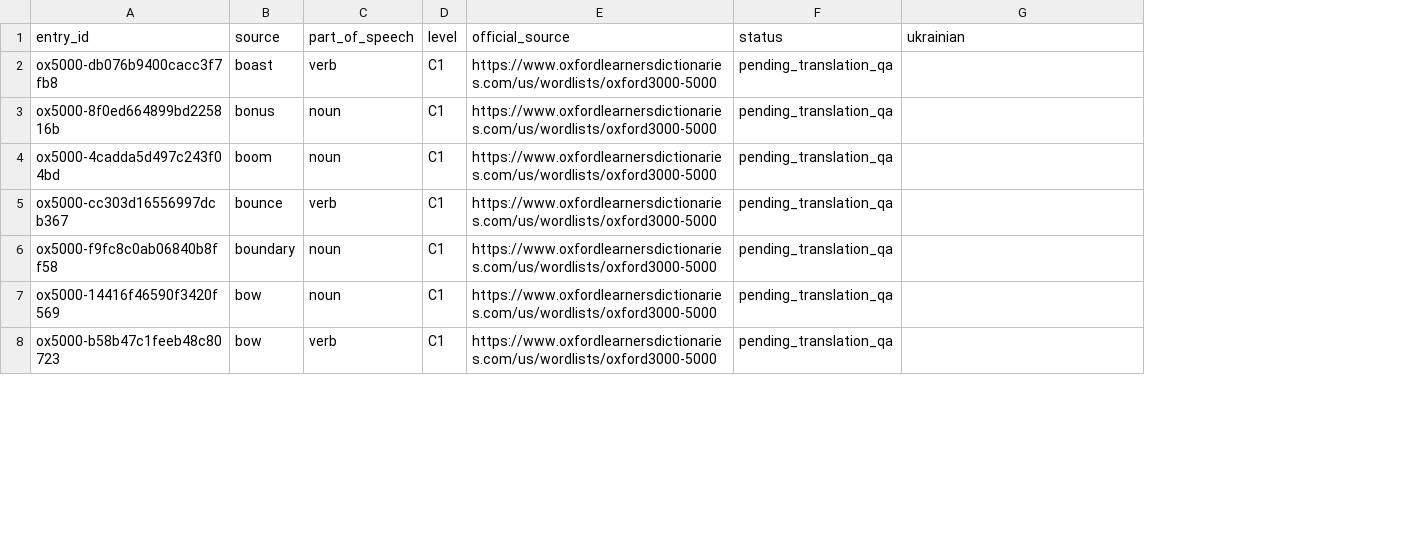
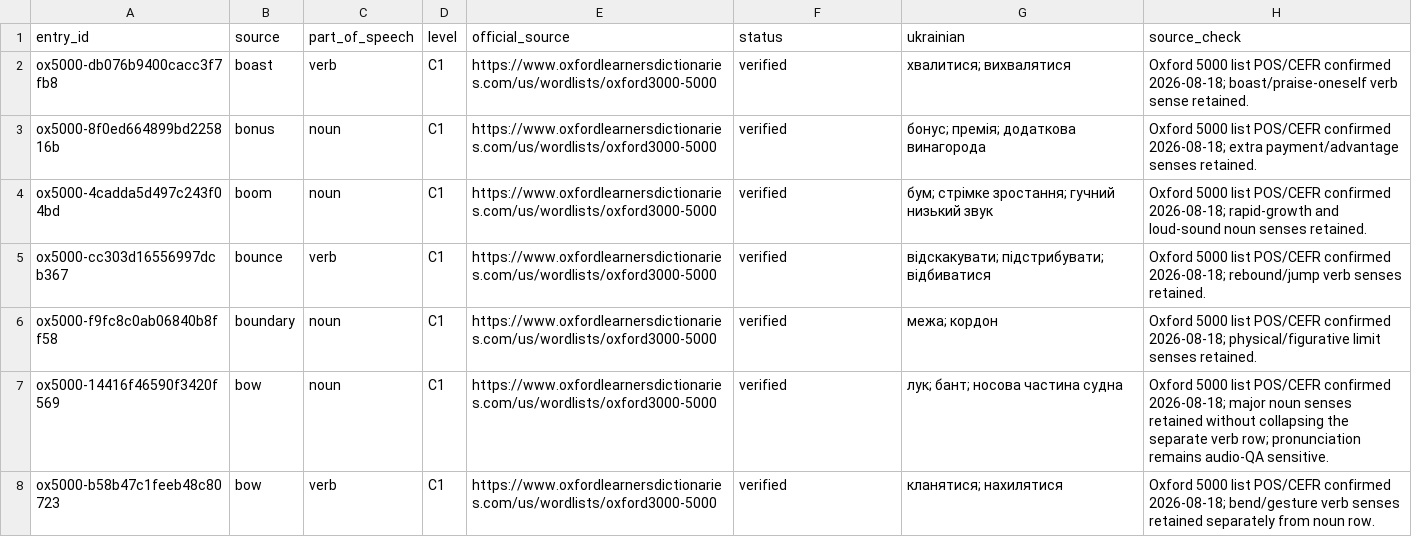
Before and after one commit to Oleksii-debug/Accessible-Chess, a TSV file: WordDeck/QA/oxford5000_source_after_blow_c1_0001_0043.tsv, drawn as a sheet; only a part is shown; the diff covers the shown part only; the diff names each change by its address in the sheet, - before the commit and + after, or states it on an @@ line.

Commit message:
WordDeck: verify next 43 Oxford 5000 C1 translations

```diff
--- a/WordDeck/QA/oxford5000_source_after_blow_c1_0001_0043.tsv
+++ b/WordDeck/QA/oxford5000_source_after_blow_c1_0001_0043.tsv
+column H (source_check), rows 2-8: Oxford 5000 list POS/CEFR confirmed 2026-08-18; boast/praise-oneself verb sense retained. | Oxford 5000 list POS/CEFR confirmed 2026-08-18; extra payment/advantage senses retained. | Oxford 5000 list POS/CEFR confirmed 2026-08-18; rapid-growth and loud-sound noun senses retained. | Oxford 5000 list POS/CEFR confirmed 2026-08-18; rebound/jump verb senses retained. | Oxford 5000 list POS/CEFR confirmed 2026-08-18; physical/figurative limit senses retained. | Oxford 5000 list POS/CEFR confirmed 2026-08-18; major noun senses retained without collapsing the separate verb row; pronunciation remains audio-QA sensitive. | Oxford 5000 list POS/CEFR confirmed 2026-08-18; bend/gesture verb senses retained separately from noun row.
-F2:F8 (status): pending_translation_qa
+F2:F8 (status): verified
-G2 (ukrainian): (empty)
+G2 (ukrainian): хвалитися; вихвалятися
-G3 (ukrainian): (empty)
+G3 (ukrainian): бонус; премія; додаткова винагорода
-G4 (ukrainian): (empty)
+G4 (ukrainian): бум; стрімке зростання; гучний низький звук
-G5 (ukrainian): (empty)
+G5 (ukrainian): відскакувати; підстрибувати; відбиватися
-G6 (ukrainian): (empty)
+G6 (ukrainian): межа; кордон
-G7 (ukrainian): (empty)
+G7 (ukrainian): лук; бант; носова частина судна
-G8 (ukrainian): (empty)
+G8 (ukrainian): кланятися; нахилятися
```
Also changed, not shown: 72 edited cells elsewhere in this file.
